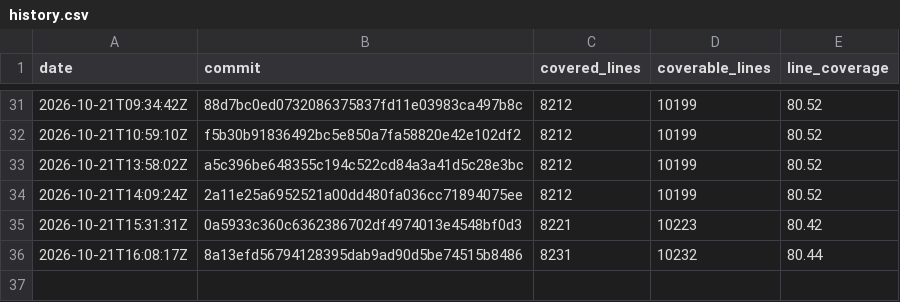
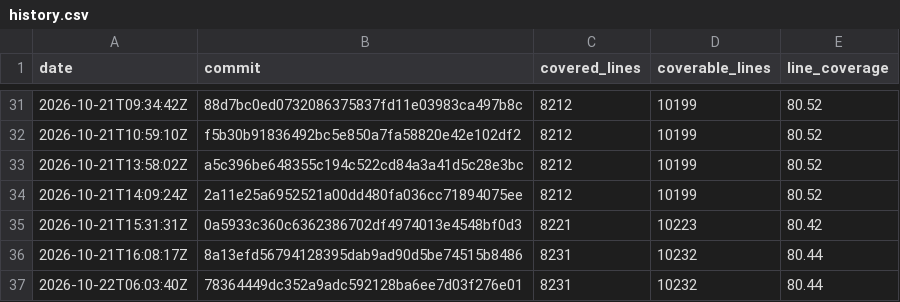
Before and after one commit to enaweg/godot-epluginframework, a CSV file: history.csv, drawn as a sheet; only a part is shown, gaps mark what is left out.

```diff
--- a/history.csv
+++ b/history.csv
@@ -36 +36,2 @@ date,commit,covered_lines,coverable_lines,line_coverage
 2026-10-21T16:08:17Z,8a13efd56794128395dab9ad90d5be74515b8486,8231,10232,80.44
+2026-10-22T06:03:40Z,78364449dc352a9adc592128ba6ee7d03f276e01,8231,10232,80.44
```
Also changed, not shown: 2 other files.
